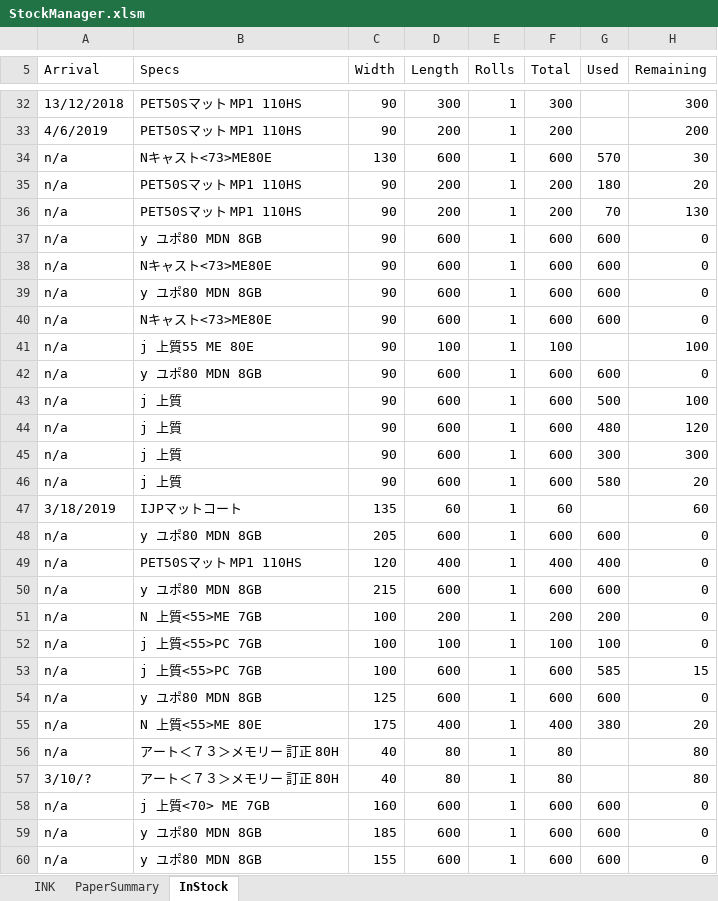
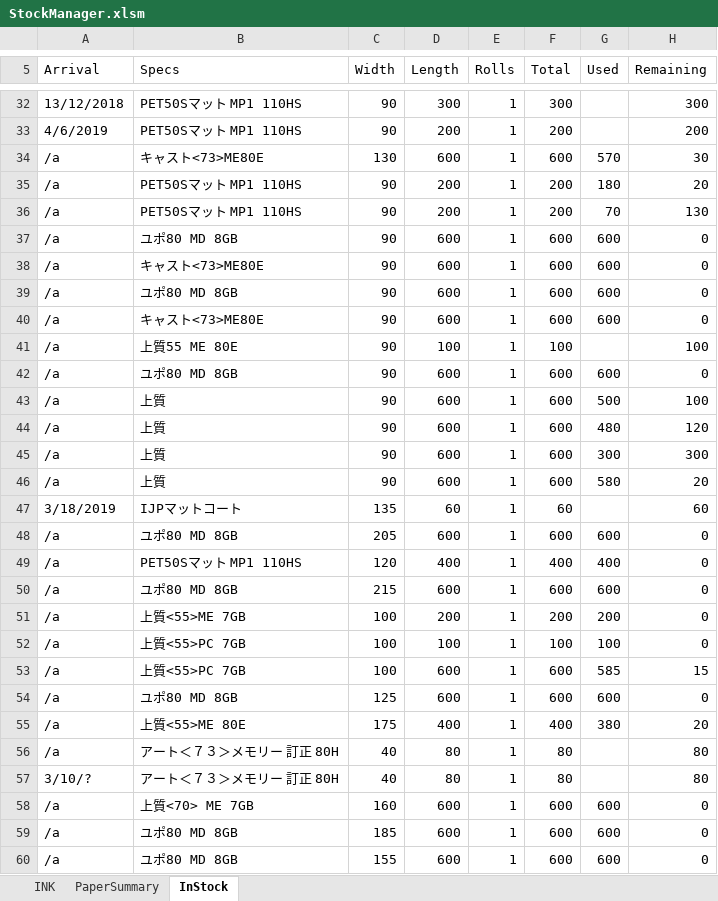
Before and after one commit to vicktor9450/vba-StockManager, an Excel workbook: StockManager.xlsm, sheet InStock, drawn as a sheet; only a part is shown, gaps mark what is left out; values as stored, in another font and other column widths than the file's, no cell formats; charts and pictures and table styles not drawn; the diff covers the shown part only; the diff names each change by its address in the sheet, - before the commit and + after, or states it on an @@ line.

```diff
--- a/StockManager.xlsm (sheet InStock)
+++ b/StockManager.xlsm (sheet InStock)
-A34:A46 (Arrival): n/a
+A34:A46 (Arrival): /a
-B34 (Specs): Nキャスト<73>ME80E
+B34 (Specs): キャスト<73>ME80E
-B37 (Specs): y ユポ80 MDN 8GB
+B37 (Specs): ユポ80 MD 8GB
-B38 (Specs): Nキャスト<73>ME80E
+B38 (Specs): キャスト<73>ME80E
-B39 (Specs): y ユポ80 MDN 8GB
+B39 (Specs): ユポ80 MD 8GB
-B40 (Specs): Nキャスト<73>ME80E
+B40 (Specs): キャスト<73>ME80E
-B41 (Specs): j 上質55 ME 80E
+B41 (Specs): 上質55 ME 80E
-B42 (Specs): y ユポ80 MDN 8GB
+B42 (Specs): ユポ80 MD 8GB
-B43:B46 (Specs): j 上質
+B43:B46 (Specs): 上質
-A48:A56 (Arrival): n/a
+A48:A56 (Arrival): /a
-B48 (Specs): y ユポ80 MDN 8GB
+B48 (Specs): ユポ80 MD 8GB
-B50 (Specs): y ユポ80 MDN 8GB
+B50 (Specs): ユポ80 MD 8GB
-B51 (Specs): N 上質<55>ME 7GB
+B51 (Specs): 上質<55>ME 7GB
-B52:B53 (Specs): j 上質<55>PC 7GB
+B52:B53 (Specs): 上質<55>PC 7GB
-B54 (Specs): y ユポ80 MDN 8GB
+B54 (Specs): ユポ80 MD 8GB
-B55 (Specs): N 上質<55>ME 80E
+B55 (Specs): 上質<55>ME 80E
-A58:A60 (Arrival): n/a
+A58:A60 (Arrival): /a
-B58 (Specs): j 上質<70> ME 7GB
+B58 (Specs): 上質<70> ME 7GB
-B59:B60 (Specs): y ユポ80 MDN 8GB
+B59:B60 (Specs): ユポ80 MD 8GB
```
Also changed, not shown: 242 edited cells elsewhere in this sheet, sheet PaperSummary, sheet INK, cell formats, hidden cells, charts or pictures, 3 other files.
